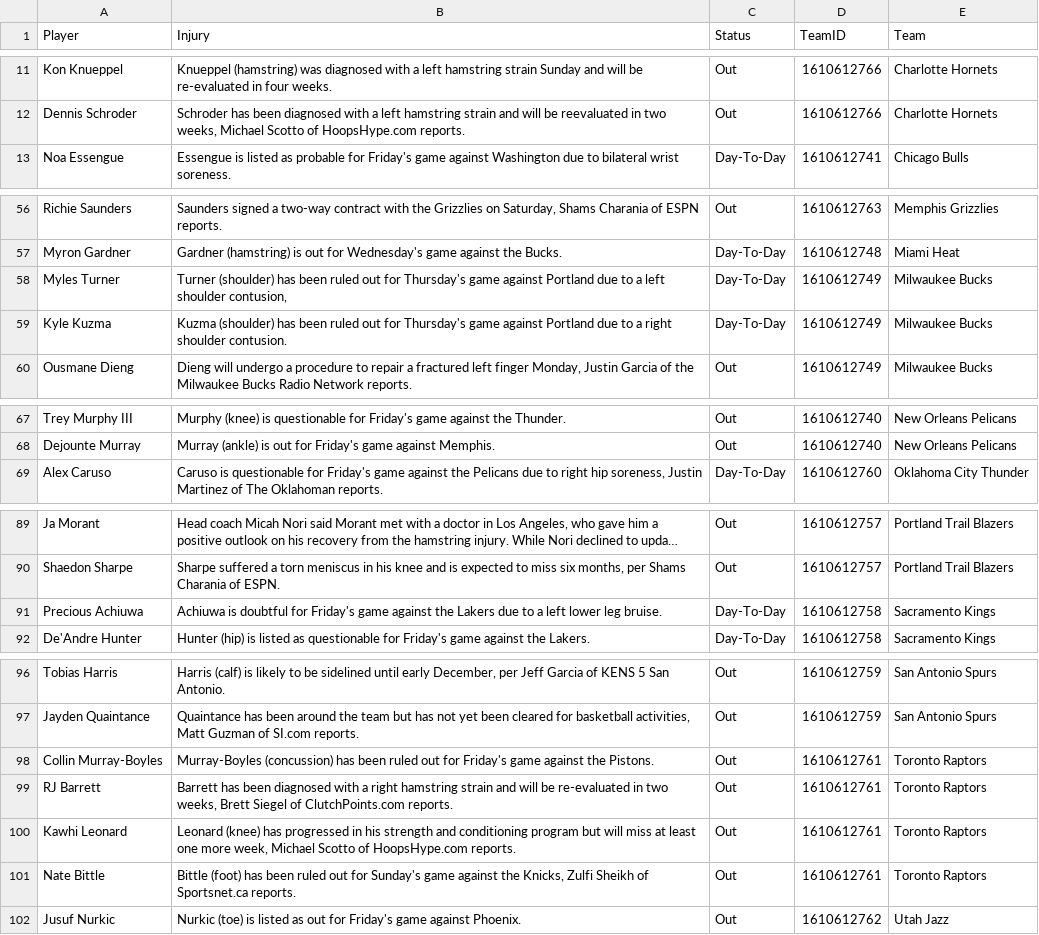
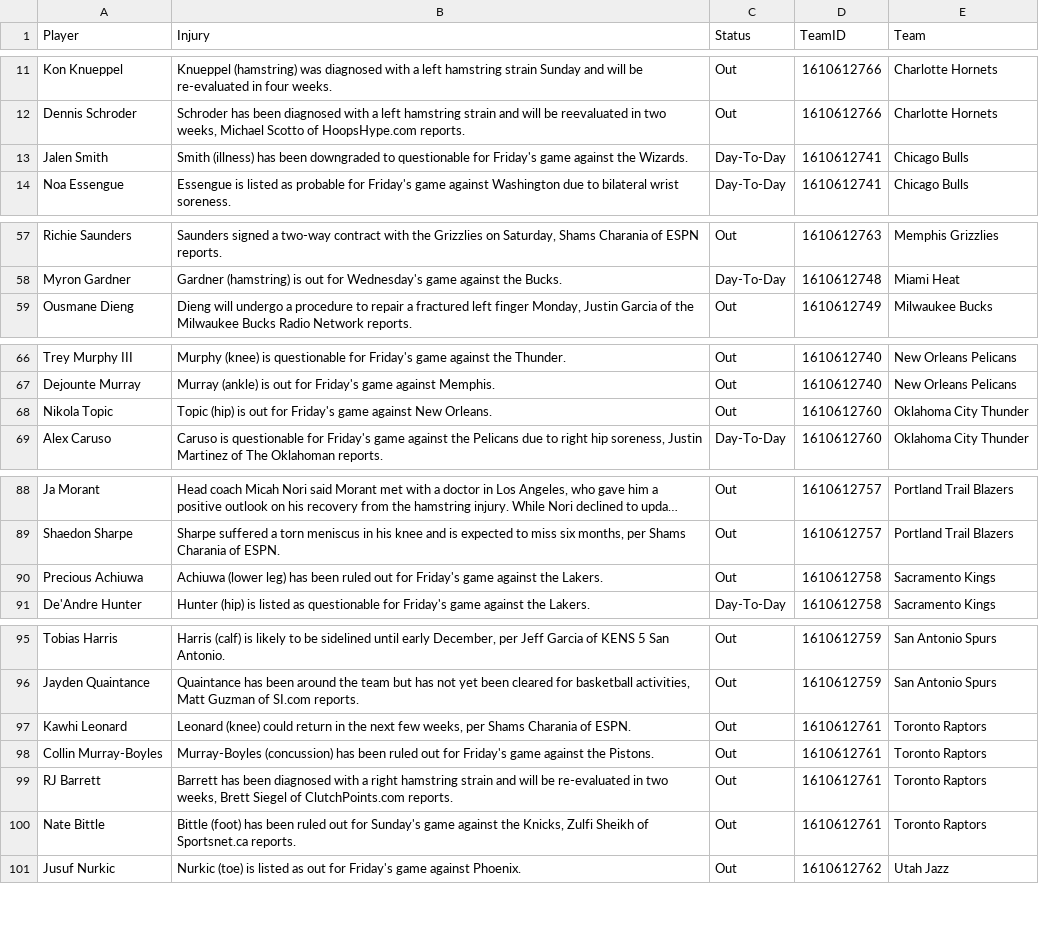
Before and after one commit to Krishna1644/nba-predictor, a CSV file: data/live/injuries.csv, drawn as a sheet; only a part is shown, gaps mark what is left out; long unchanged cells end in …; removed rows and columns are numbered as before the commit, all else as after; the diff covers the shown part only; the diff names each change by its address in the sheet, - before the commit and + after, or states it on an @@ line.

```diff
--- a/data/live/injuries.csv
+++ b/data/live/injuries.csv
+row 13: Jalen Smith | Smith (illness) has been downgraded to questionable for Friday's game against the Wizards. | Day-To-Day | 1610612741 | Chicago Bulls
-row 58: Myles Turner | Turner (shoulder) has been ruled out for Thursday's game against Portland due to a left shoulder contusion, | Day-To-Day | 1610612749 | Milwaukee Bucks
-row 59: Kyle Kuzma | Kuzma (shoulder) has been ruled out for Thursday's game against Portland due to a right shoulder contusion. | Day-To-Day | 1610612749 | Milwaukee Bucks
+row 68: Nikola Topic | Topic (hip) is out for Friday's game against New Orleans. | Out | 1610612760 | Oklahoma City Thunder
-B90 (Injury): Achiuwa is doubtful for Friday's game against the Lakers due to a left lower leg bruise.
+B90 (Injury): Achiuwa (lower leg) has been ruled out for Friday's game against the Lakers.
-C90 (Status): Day-To-Day
+C90 (Status): Out
+row 97: Kawhi Leonard | Leonard (knee) could return in the next few weeks, per Shams Charania of ESPN. | Out | 1610612761 | Toronto Raptors
-row 100: Kawhi Leonard | Leonard (knee) has progressed in his strength and conditioning program but will miss at least one more week, Michael Scotto of HoopsHype.com reports. | Out | 1610612761 | Toronto Raptors
```
Also changed, not shown: 3 added rows, 4 removed rows and 7 edited cells elsewhere in this file, data/live/final_predictions.csv, history/preds_2026-11-20.csv.
